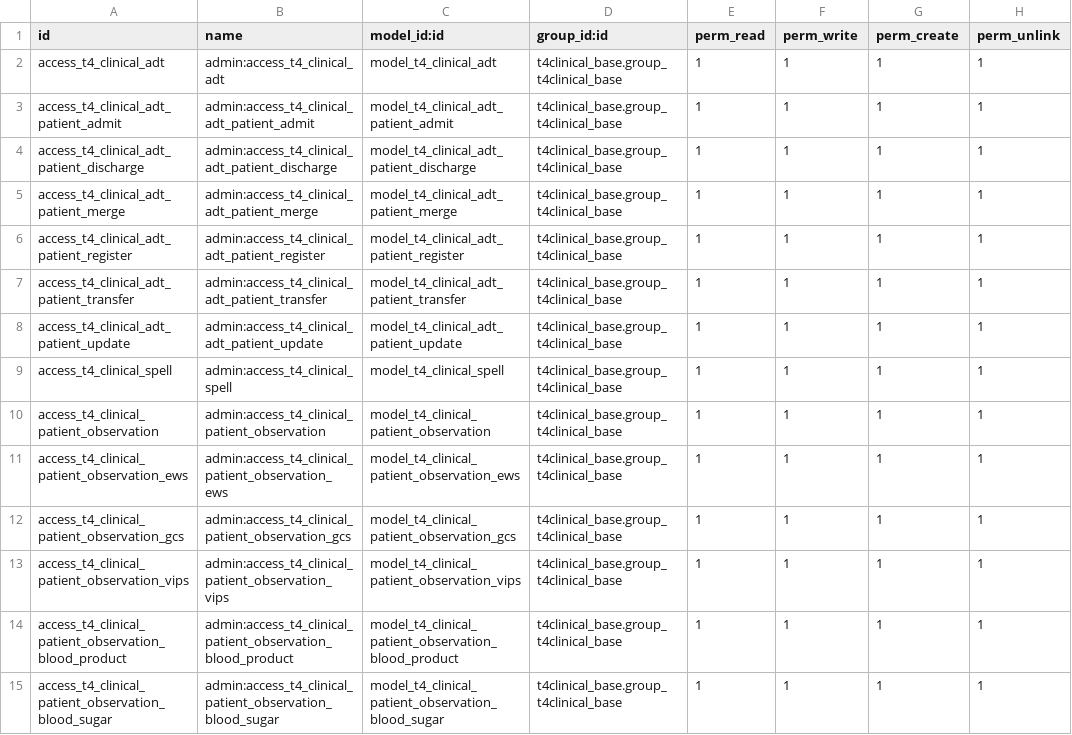
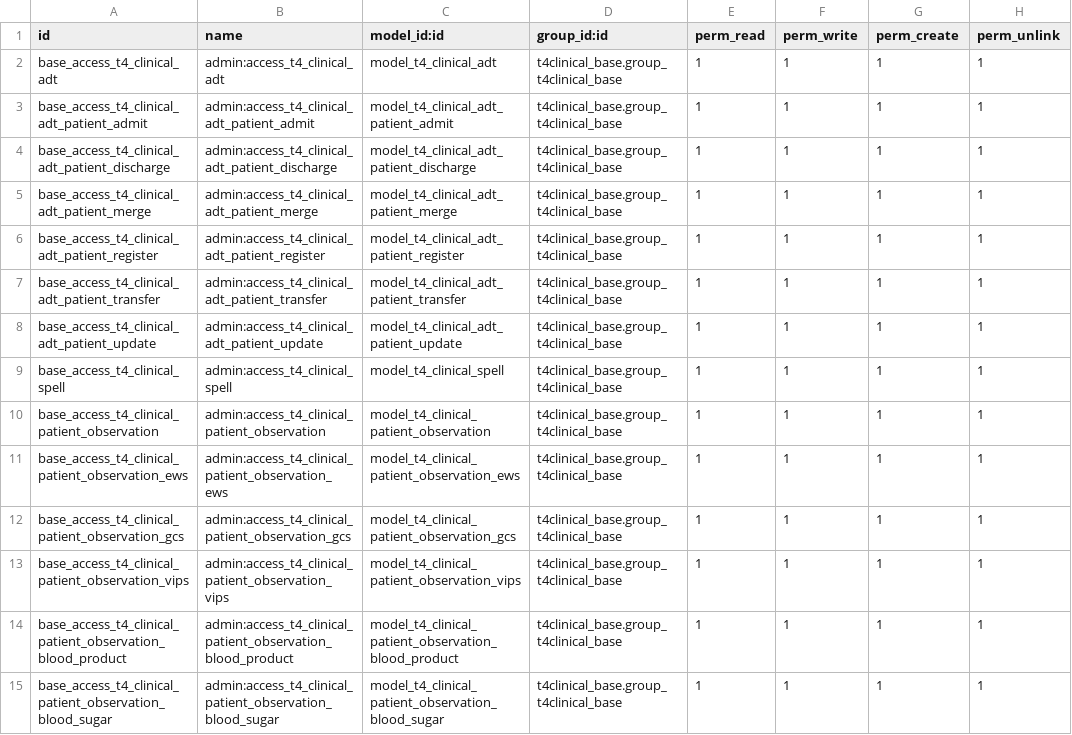
Before and after one commit to openeobs/openeobs, a CSV file: t4clinical_activity_types/security/ir.model.access.csv, drawn as a sheet; only a part is shown; the diff covers the shown part only; the diff names each change by its address in the sheet, - before the commit and + after, or states it on an @@ line.

```diff
--- a/t4clinical_activity_types/security/ir.model.access.csv
+++ b/t4clinical_activity_types/security/ir.model.access.csv
-A2 (id): access_t4_clinical_adt
+A2 (id): base_access_t4_clinical_adt
-A3 (id): access_t4_clinical_adt_patient_admit
+A3 (id): base_access_t4_clinical_adt_patient_admit
-A4 (id): access_t4_clinical_adt_patient_discharge
+A4 (id): base_access_t4_clinical_adt_patient_discharge
-A5 (id): access_t4_clinical_adt_patient_merge
+A5 (id): base_access_t4_clinical_adt_patient_merge
-A6 (id): access_t4_clinical_adt_patient_register
+A6 (id): base_access_t4_clinical_adt_patient_register
-A7 (id): access_t4_clinical_adt_patient_transfer
+A7 (id): base_access_t4_clinical_adt_patient_transfer
-A8 (id): access_t4_clinical_adt_patient_update
+A8 (id): base_access_t4_clinical_adt_patient_update
-A9 (id): access_t4_clinical_spell
+A9 (id): base_access_t4_clinical_spell
-A10 (id): access_t4_clinical_patient_observation
+A10 (id): base_access_t4_clinical_patient_observation
-A11 (id): access_t4_clinical_patient_observation_ews
+A11 (id): base_access_t4_clinical_patient_observation_ews
-A12 (id): access_t4_clinical_patient_observation_gcs
+A12 (id): base_access_t4_clinical_patient_observation_gcs
-A13 (id): access_t4_clinical_patient_observation_vips
+A13 (id): base_access_t4_clinical_patient_observation_vips
-A14 (id): access_t4_clinical_patient_observation_blood_product
+A14 (id): base_access_t4_clinical_patient_observation_blood_product
-A15 (id): access_t4_clinical_patient_observation_blood_sugar
+A15 (id): base_access_t4_clinical_patient_observation_blood_sugar
```
Also changed, not shown: 86 edited cells elsewhere in this file, 6 other files.
